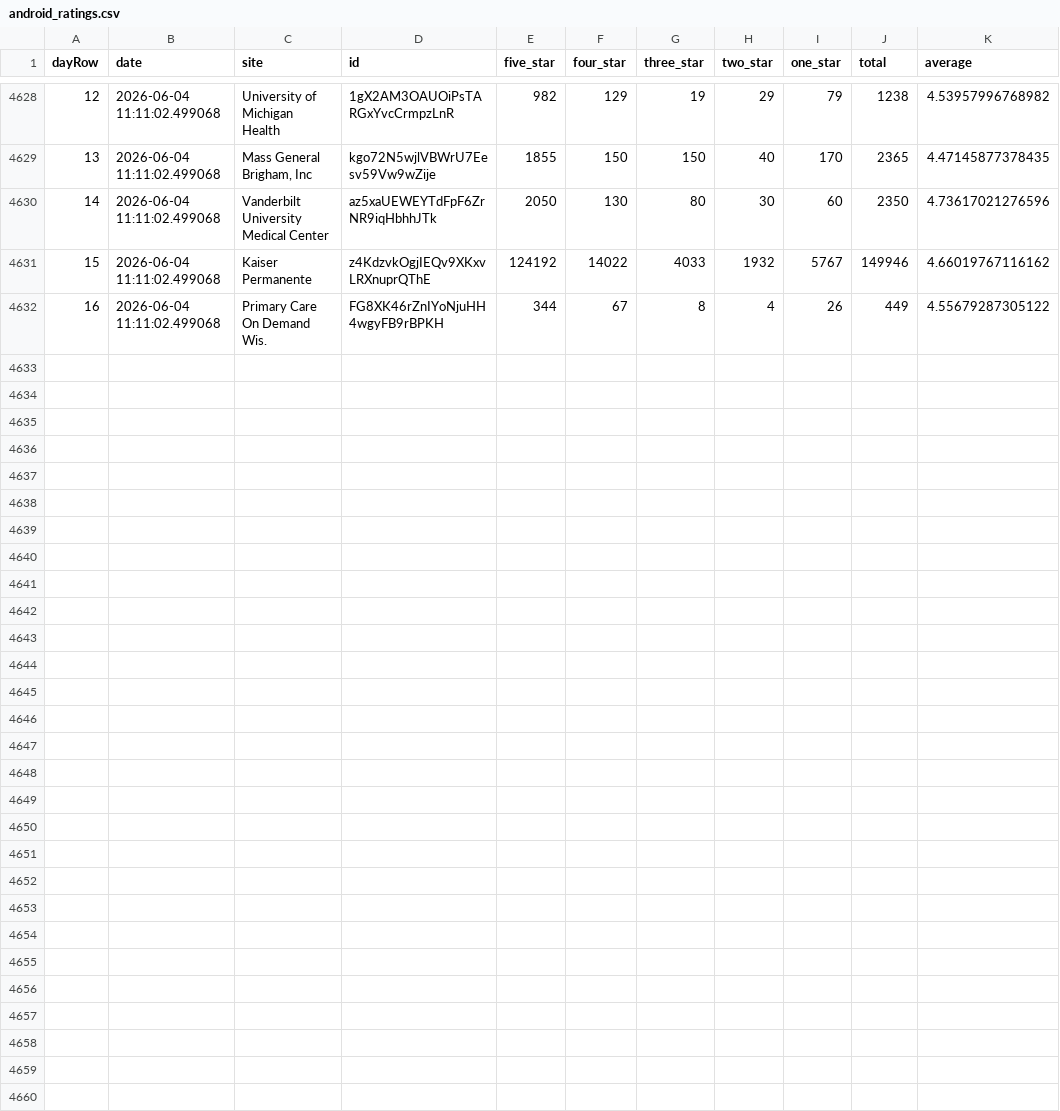
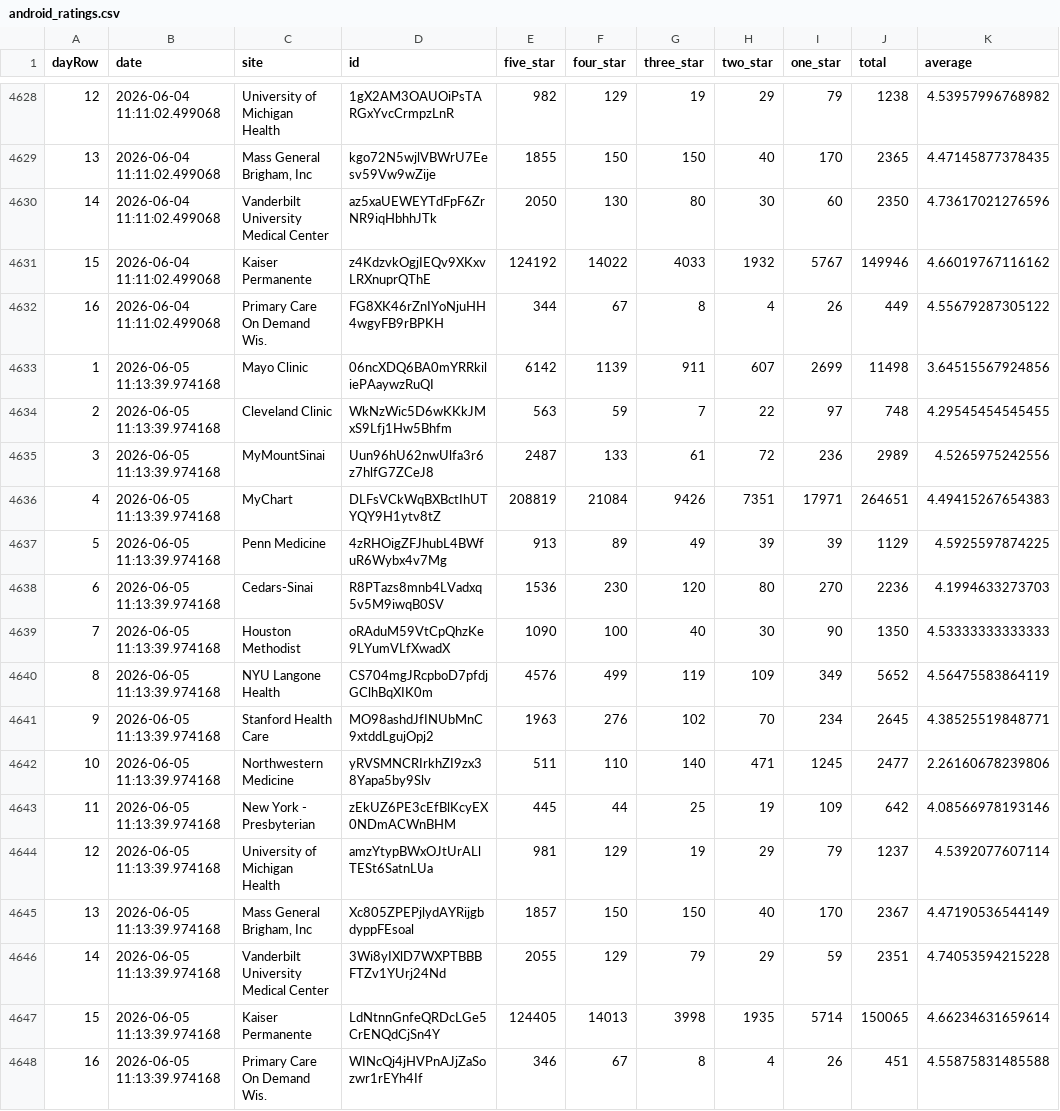
Before and after one commit to allen-black/android_scrape_update, a CSV file: android_ratings.csv, drawn as a sheet; only a part is shown, gaps mark what is left out.

```diff
--- a/android_ratings.csv
+++ b/android_ratings.csv
@@ -4632 +4632,17 @@
 "16",2026-06-04 11:11:02.499068,"Primary Care On Demand Wis.","FG8XK46rZnIYoNjuHH4wgyFB9rBPKH",344,67,8,4,26,449,4.55679287305122
+"1",2026-06-05 11:13:39.974168,"Mayo Clinic","06ncXDQ6BA0mYRRkiliePAaywzRuQI",6142,1139,911,607,2699,11498,3.64515567924856
+"2",2026-06-05 11:13:39.974168,"Cleveland Clinic","WkNzWic5D6wKKkJMxS9Lfj1Hw5Bhfm",563,59,7,22,97,748,4.29545454545455
+"3",2026-06-05 11:13:39.974168,"MyMountSinai","Uun96hU62nwUlfa3r6z7hlfG7ZCeJ8",2487,133,61,72,236,2989,4.5265975242556
+"4",2026-06-05 11:13:39.974168,"MyChart","DLFsVCkWqBXBctIhUTYQY9H1ytv8tZ",208819,21084,9426,7351,17971,264651,4.49415267654383
+"5",2026-06-05 11:13:39.974168,"Penn Medicine","4zRHOigZFJhubL4BWfuR6Wybx4v7Mg",913,89,49,39,39,1129,4.5925597874225
+"6",2026-06-05 11:13:39.974168,"Cedars-Sinai","R8PTazs8mnb4LVadxq5v5M9iwqB0SV",1536,230,120,80,270,2236,4.1994633273703
+"7",2026-06-05 11:13:39.974168,"Houston Methodist","oRAduM59VtCpQhzKe9LYumVLfXwadX",1090,100,40,30,90,1350,4.53333333333333
+"8",2026-06-05 11:13:39.974168,"NYU Langone Health","CS704mgJRcpboD7pfdjGClhBqXIK0m",4576,499,119,109,349,5652,4.56475583864119
+"9",2026-06-05 11:13:39.974168,"Stanford Health Care","MO98ashdJfINUbMnC9xtddLgujOpj2",1963,276,102,70,234,2645,4.38525519848771
+"10",2026-06-05 11:13:39.974168,"Northwestern Medicine","yRVSMNCRIrkhZI9zx38Yapa5by9Slv",511,110,140,471,1245,2477,2.26160678239806
+"11",2026-06-05 11:13:39.974168,"New York - Presbyterian","zEkUZ6PE3cEfBlKcyEX0NDmACWnBHM",445,44,25,19,109,642,4.08566978193146
+"12",2026-06-05 11:13:39.974168,"University of Michigan Health","amzYtypBWxOJtUrALlTESt6SatnLUa",981,129,19,29,79,1237,4.5392077607114
+"13",2026-06-05 11:13:39.974168,"Mass General Brigham, Inc","Xc805ZPEPjlydAYRijgbdyppFEsoal",1857,150,150,40,170,2367,4.47190536544149
+"14",2026-06-05 11:13:39.974168,"Vanderbilt University Medical Center","3Wi8yIXlD7WXPTBBBFTZv1YUrj24Nd",2055,129,79,29,59,2351,4.74053594215228
+"15",2026-06-05 11:13:39.974168,"Kaiser Permanente","LdNtnnGnfeQRDcLGe5CrENQdCjSn4Y",124405,14013,3998,1935,5714,150065,4.66234631659614
+"16",2026-06-05 11:13:39.974168,"Primary Care On Demand Wis.","WINcQj4jHVPnAJjZaSozwr1rEYh4If",346,67,8,4,26,451,4.55875831485588
```
